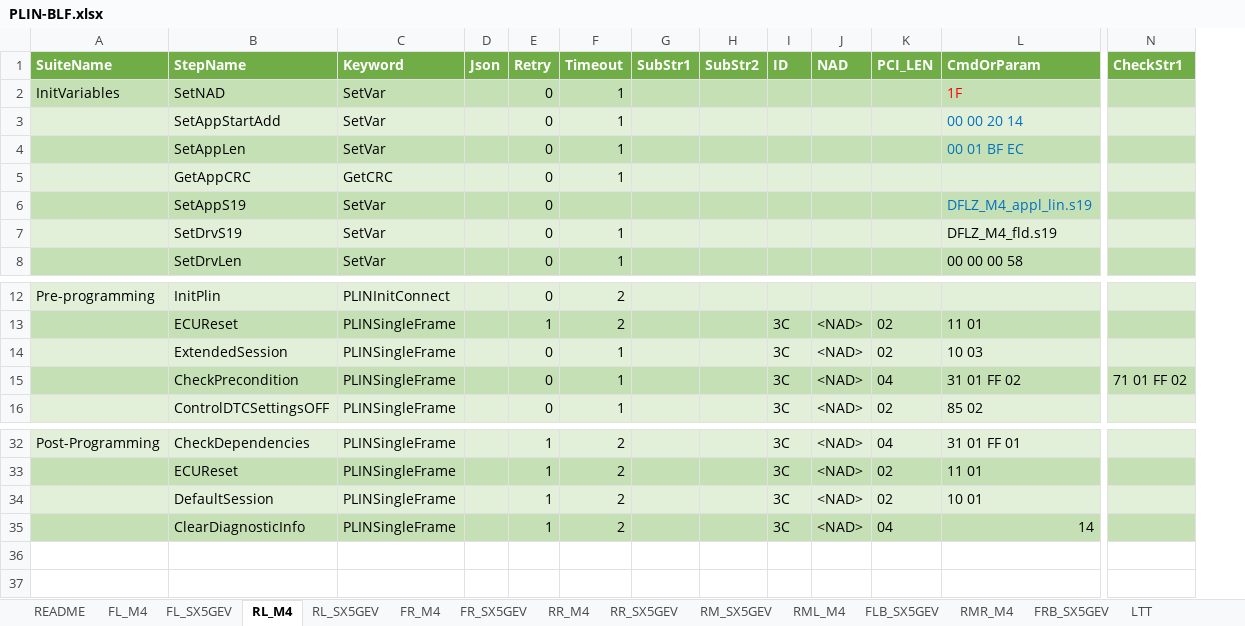
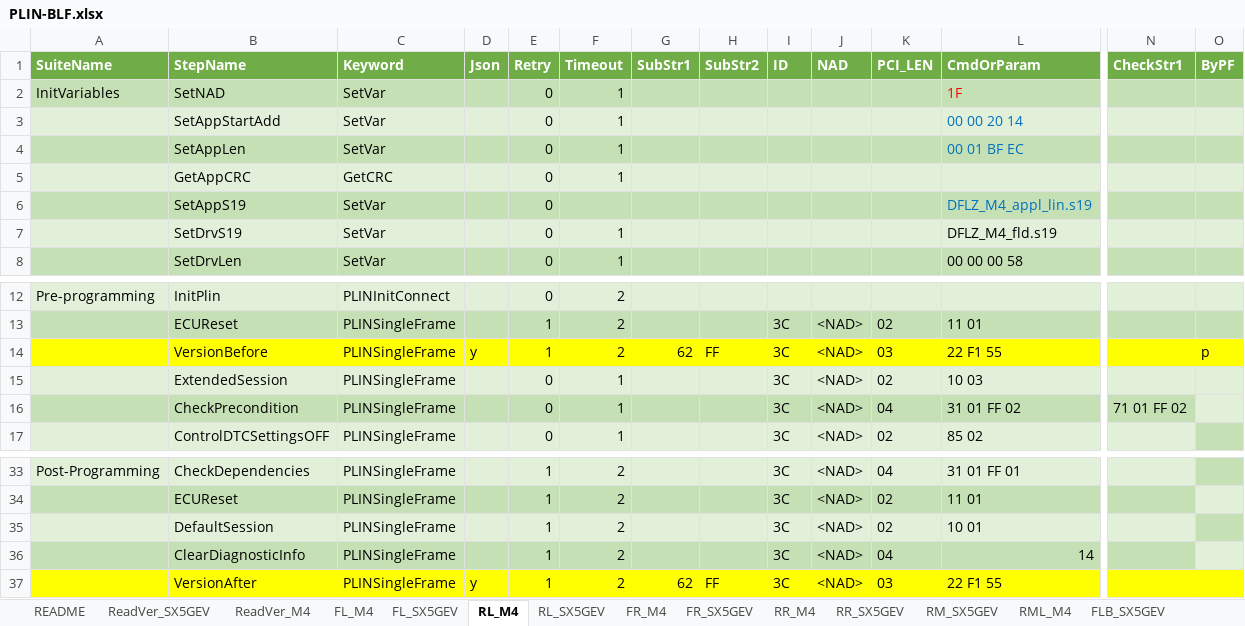
Before and after one commit to ShenSteven/AutoPlasticOmnium, an Excel workbook: scripts/PLIN-BLF.xlsx, sheet RL_M4, drawn as a sheet; only a part is shown, gaps mark what is left out; values as stored, in another font and other column widths than the file's, no borders; rows hold the shown columns only; the diff names each change by its address in the sheet, - before the commit and + after, or states it on an @@ line.

Commit message:
add read all ecu version test sequences

```diff
--- a/scripts/PLIN-BLF.xlsx (sheet RL_M4)
+++ b/scripts/PLIN-BLF.xlsx (sheet RL_M4)
+sheet tab: ReadVer_SX5GEV
+sheet tab: ReadVer_M4
+column O (ByPF), empty
+row 14:  | VersionBefore | PLINSingleFrame | y | 1 | 2 | 62 | FF | 3C | <NAD> | 03 | 22 F1 55 |  | p
+row 37:  | VersionAfter | PLINSingleFrame | y | 1 | 2 | 62 | FF | 3C | <NAD> | 03 | 22 F1 55
```
Also changed, not shown: sheet FL_M4, sheet RM_SX5GEV, sheet FRB_SX5GEV, sheet FL_SX5GEV, sheet RR_M4, sheet RR_SX5GEV, 6 more sheets, 19 other files.
